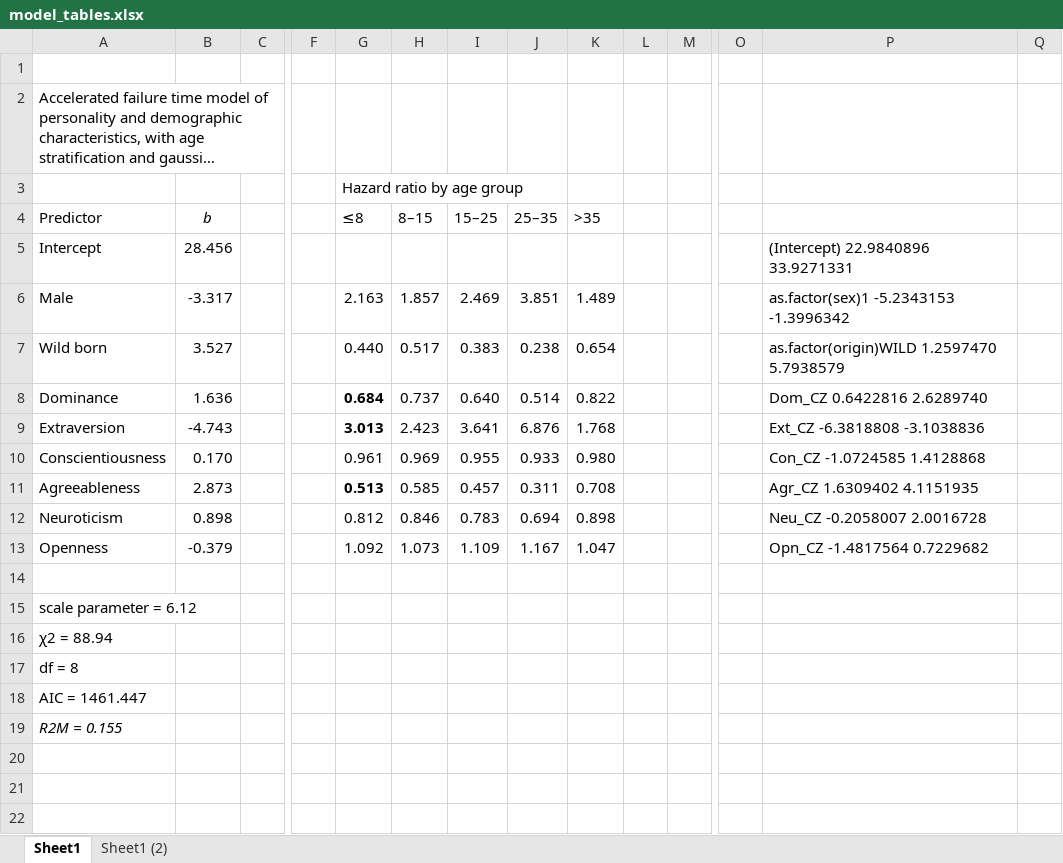
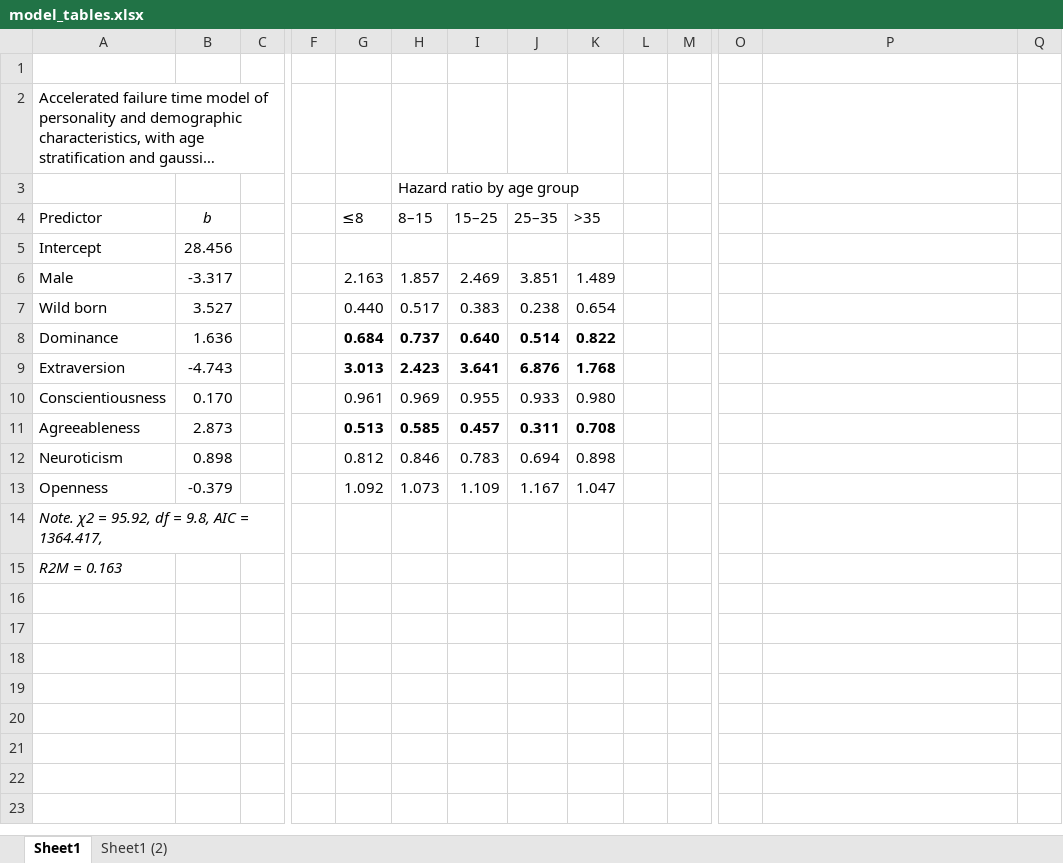
Before and after one commit to Diapadion/R, an Excel workbook: longevity/present (CCACE, APS)/model_tables.xlsx, sheet Sheet1, drawn as a sheet; only a part is shown, gaps mark what is left out; long unchanged cells end in …; values as stored, in another font and other column widths than the file's, no borders; removed rows and columns are numbered as before the commit, all else as after; rows hold the shown columns only; the diff names each change by its address in the sheet, - before the commit and + after, or states it on an @@ line.

```diff
--- a/longevity/present (CCACE, APS)/model_tables.xlsx (sheet Sheet1)
+++ b/longevity/present (CCACE, APS)/model_tables.xlsx (sheet Sheet1)
-row 3:  |  |  |  | Hazard ratio by age group
+row 3:  |  |  |  |  | Hazard ratio by age group
-P5: (Intercept) 22.9840896 33.9271331
+P5: (empty)
-P6: as.factor(sex)1 -5.2343153 -1.3996342
+P6: (empty)
-P7: as.factor(origin)WILD 1.2597470 5.7938579
+P7: (empty)
-H8:K9 bold: off
+H8:K9 bold: on
-P8: Dom_CZ 0.6422816 2.6289740
+P8: (empty)
-P9: Ext_CZ -6.3818808 -3.1038836
+P9: (empty)
-P10: Con_CZ -1.0724585 1.4128868
+P10: (empty)
-H11:K11 bold: off
+H11:K11 bold: on
-P11: Agr_CZ 1.6309402 4.1151935
+P11: (empty)
-P12: Neu_CZ -0.2058007 2.0016728
+P12: (empty)
-P13: Opn_CZ -1.4817564 0.7229682
+P13: (empty)
-A14 (Predictor): (empty)
+A14 (Predictor): Note. χ2 = 95.92, df = 9.8, AIC = 1364.417,
-A15 (Predictor): scale parameter = 6.12
+A15 (Predictor): R2M = 0.163
-A15 italic: off
+A15 italic: on
-A16 (Predictor): χ2 = 88.94
+A16 (Predictor): (empty)
-A17 (Predictor): df = 8
+A17 (Predictor): (empty)
-A18 (Predictor): AIC = 1461.447
+A18 (Predictor): (empty)
-A19 (Predictor): R2M = 0.155
+A19 (Predictor): (empty)
```
Also changed, not shown: 2 other files.
